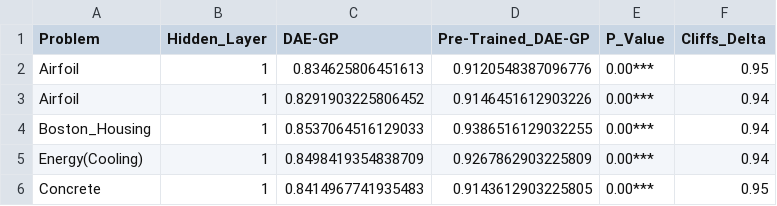
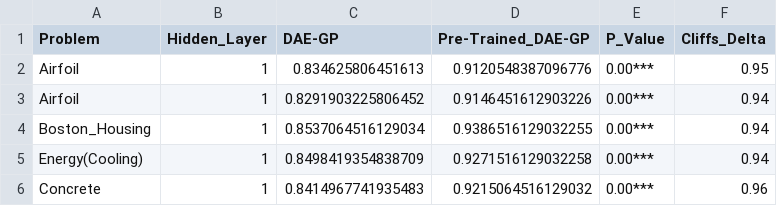
Before and after one commit to roman91DE/master_thesis, a CSV file: data/summary_table_mean_LevDistance.csv, drawn as a sheet.

```diff
--- a/data/summary_table_mean_LevDistance.csv
+++ b/data/summary_table_mean_LevDistance.csv
@@ -3,4 +3,4 @@ Airfoil,1,0.834625806451613,0.9120548387096776,0.00***,0.95
 Airfoil,1,0.8291903225806452,0.9146451612903226,0.00***,0.94
-Boston_Housing,1,0.8537064516129033,0.9386516129032255,0.00***,0.94
-Energy(Cooling),1,0.8498419354838709,0.9267862903225809,0.00***,0.94
-Concrete,1,0.8414967741935483,0.9143612903225805,0.00***,0.95
+Boston_Housing,1,0.8537064516129034,0.9386516129032255,0.00***,0.94
+Energy(Cooling),1,0.8498419354838709,0.9271516129032258,0.00***,0.94
+Concrete,1,0.8414967741935483,0.9215064516129032,0.00***,0.96
```
Also changed, not shown: data/summary_table_best_size_mean.csv, data/summary_table_best_size_median.csv, 36 other files.
